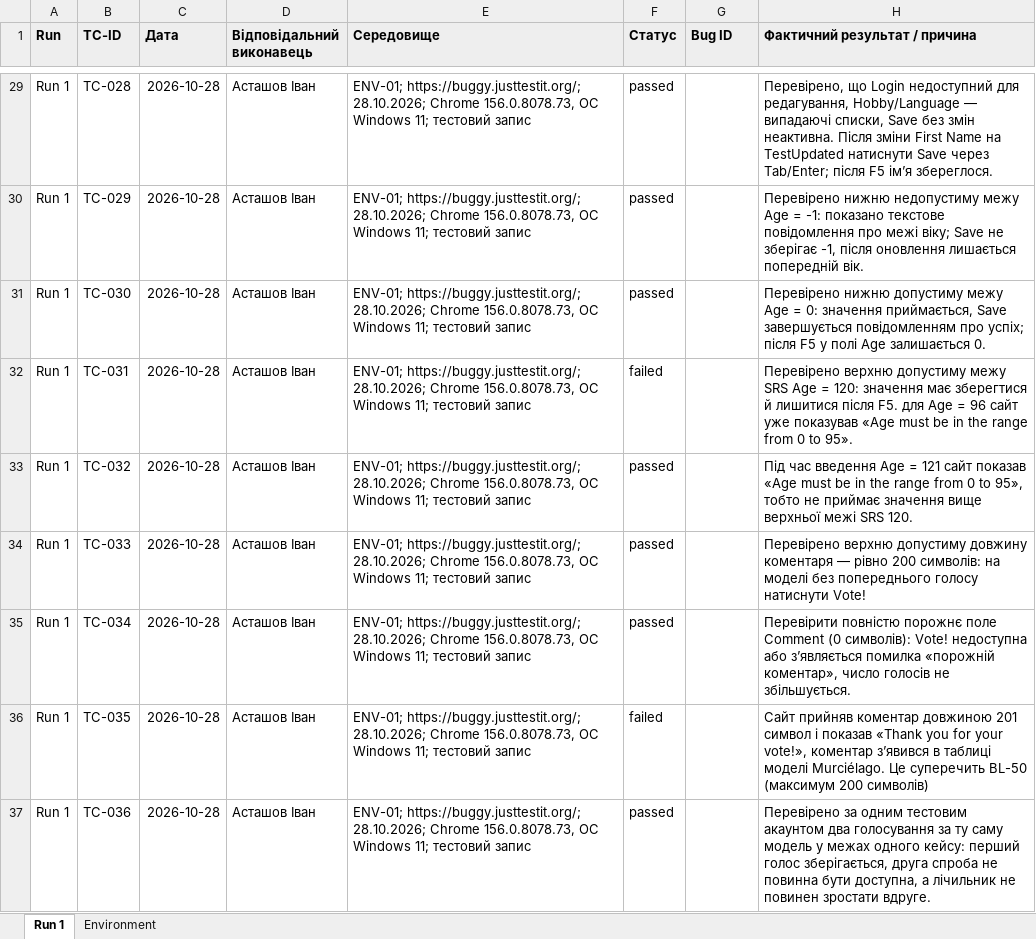
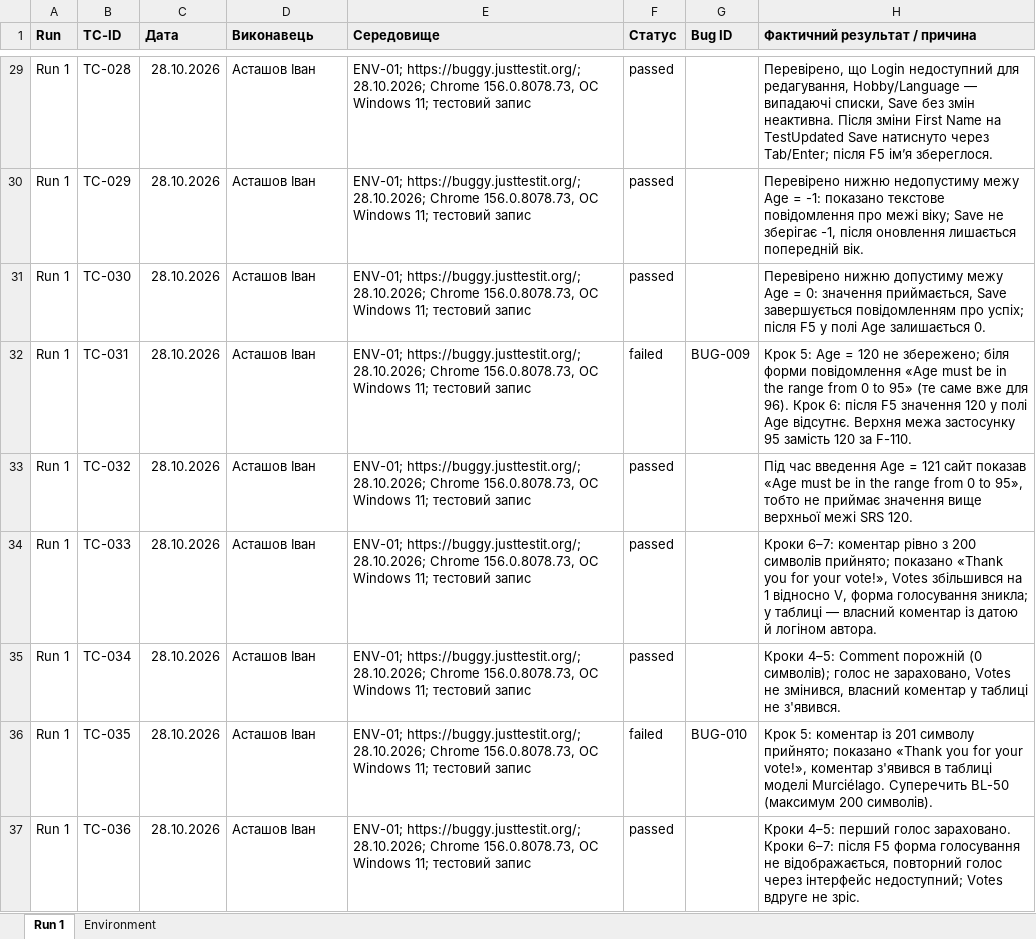
Before and after one commit to ivasantai/fb44_autorate, an Excel workbook: docs/sprint3/execution-log.xlsx, sheet Run 1, drawn as a sheet; only a part is shown, gaps mark what is left out; values as stored, in another font and other column widths than the file's, no borders; the diff covers the shown part only; the diff names each change by its address in the sheet, - before the commit and + after, or states it on an @@ line.

```diff
--- a/docs/sprint3/execution-log.xlsx (sheet Run 1)
+++ b/docs/sprint3/execution-log.xlsx (sheet Run 1)
-D1: Відповідальний виконавець
+D1: Виконавець
-C29:C37 (Дата): 2026-10-28
+C29:C37 (Дата): 28.10.2026
-H29 (Фактичний результат / причина): …на TestUpdated натиснути Save через Tab/Enter;…
+H29 (Фактичний результат / причина): …на TestUpdated Save натиснуто через Tab/Enter;…
-G32 (Bug ID): (empty)
+G32 (Bug ID): BUG-009
-H32 (Фактичний результат / причина): Перевірено верхню допустиму межу SRS Age = 120: значення має зберегтися й лишитися після F5. для Age = 96 сайт уже показував «Age must be in the range from 0 to 95».
+H32 (Фактичний результат / причина): Крок 5: Age = 120 не збережено; біля форми повідомлення «Age must be in the range from 0 to 95» (те саме вже для 96). Крок 6: після F5 значення 120 у полі Age відсутнє. Верхня межа застосунку 95 замість 120 за F-110.
-H34 (Фактичний результат / причина): Перевірено верхню допустиму довжину коментаря — рівно 200 символів: на моделі без попереднього голосу натиснути Vote!
+H34 (Фактичний результат / причина): Кроки 6–7: коментар рівно з 200 символів прийнято; показано «Thank you for your vote!», Votes збільшився на 1 відносно V, форма голосування зникла; у таблиці — власний коментар із датою й логіном автора.
-H35 (Фактичний результат / причина): Перевірити повністю порожнє поле Comment (0 символів): Vote! недоступна або з’являється помилка «порожній коментар», число голосів не збільшується.
+H35 (Фактичний результат / причина): Кроки 4–5: Comment порожній (0 символів); голос не зараховано, Votes не змінився, власний коментар у таблиці не з'явився.
-G36 (Bug ID): (empty)
+G36 (Bug ID): BUG-010
-H36 (Фактичний результат / причина): Cайт прийняв коментар довжиною 201 символ і показав «Thank you for your vote!», коментар з’явився в таблиці моделі Murciélago. Це суперечить BL-50 (максимум 200 символів)
+H36 (Фактичний результат / причина): Крок 5: коментар із 201 символу прийнято; показано «Thank you for your vote!», коментар з'явився в таблиці моделі Murciélago. Суперечить BL-50 (максимум 200 символів).
-H37 (Фактичний результат / причина): Перевірено за одним тестовим акаунтом два голосування за ту саму модель у межах одного кейсу: перший голос зберігається, друга спроба не повинна бути доступна, а лічильник не повинен зростати вдруге.
+H37 (Фактичний результат / причина): Кроки 4–5: перший голос зараховано. Кроки 6–7: після F5 форма голосування не відображається, повторний голос через інтерфейс недоступний; Votes вдруге не зріс.
```
Also changed, not shown: 27 edited cells elsewhere in this sheet, sheet Environment, 3 other files.
